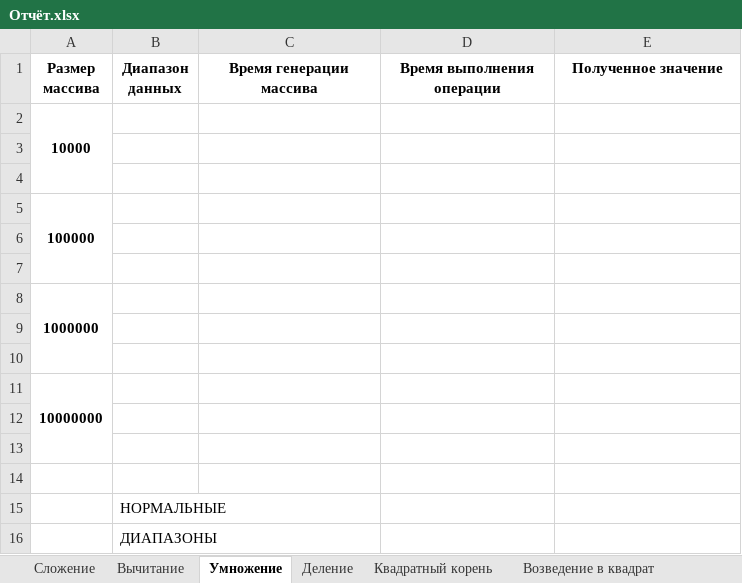
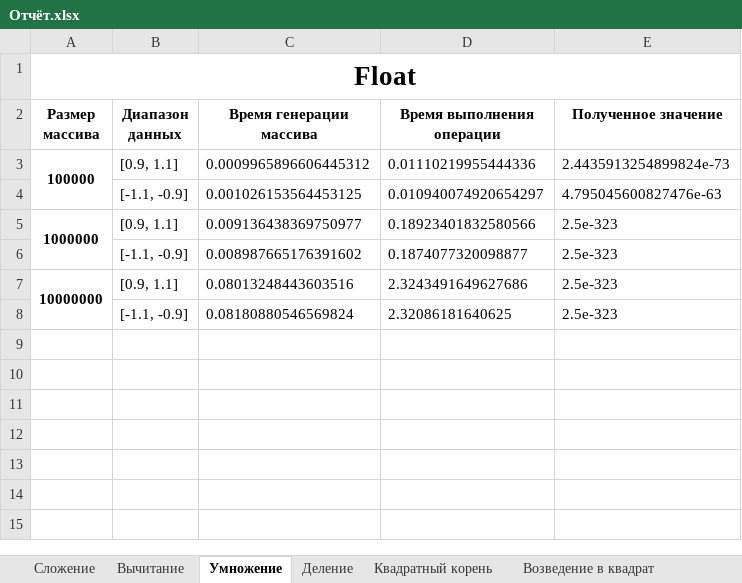
Before and after one commit to PlayerUnknown14/Codespace, an Excel workbook: Файлы/1 курс/Основы программной инженерии/1 семестр/Лабораторные работы/Лабораторная работа 5/Влад/Отчёт.xlsx, sheet Умножение, drawn as a sheet; values as stored, in another font and other column widths than the file's, no borders; removed rows and columns are numbered as before the commit, all else as after; the diff names each change by its address in the sheet, - before the commit and + after, or states it on an @@ line.

```diff
--- a/Файлы/1 курс/Основы программной инженерии/1 семестр/Лабораторные работы/Лабораторная работа 5/Влад/Отчёт.xlsx (sheet Умножение)
+++ b/Файлы/1 курс/Основы программной инженерии/1 семестр/Лабораторные работы/Лабораторная работа 5/Влад/Отчёт.xlsx (sheet Умножение)
+row 1: Float
-row 2: 10000
-row 3: (empty)
+row 3: 100000 | [0.9, 1.1] | 0.0009965896606445312 | 0.01110219955444336 | 2.4435913254899824e-73
+A3:A4 merged
-row 4: (empty)
+row 4:  | [-1.1, -0.9] | 0.001026153564453125 | 0.010940074920654297 | 4.795045600827476e-63
-row 5: 100000
-row 5: (empty)
+row 5: 1000000 | [0.9, 1.1] | 0.009136438369750977 | 0.18923401832580566 | 2.5e-323
+A5:A6 merged
-row 6: (empty)
+row 6:  | [-1.1, -0.9] | 0.008987665176391602 | 0.1874077320098877 | 2.5e-323
-row 8: 1000000
-row 7: (empty)
+row 7: 10000000 | [0.9, 1.1] | 0.08013248443603516 | 2.3243491649627686 | 2.5e-323
+A7:A8 merged
-row 8: (empty)
+row 8:  | [-1.1, -0.9] | 0.08180880546569824 | 2.32086181640625 | 2.5e-323
-row 11: 10000000
-row 12: (empty)
-row 13: (empty)
-row 14: (empty)
-row 15:  | НОРМАЛЬНЫЕ
-row 16:  | ДИАПАЗОНЫ
```
Also changed, not shown: sheet Сложение, sheet Вычитание, sheet Возведение в квадрат, sheet Квадратный корень, sheet Деление, 1 other file.
